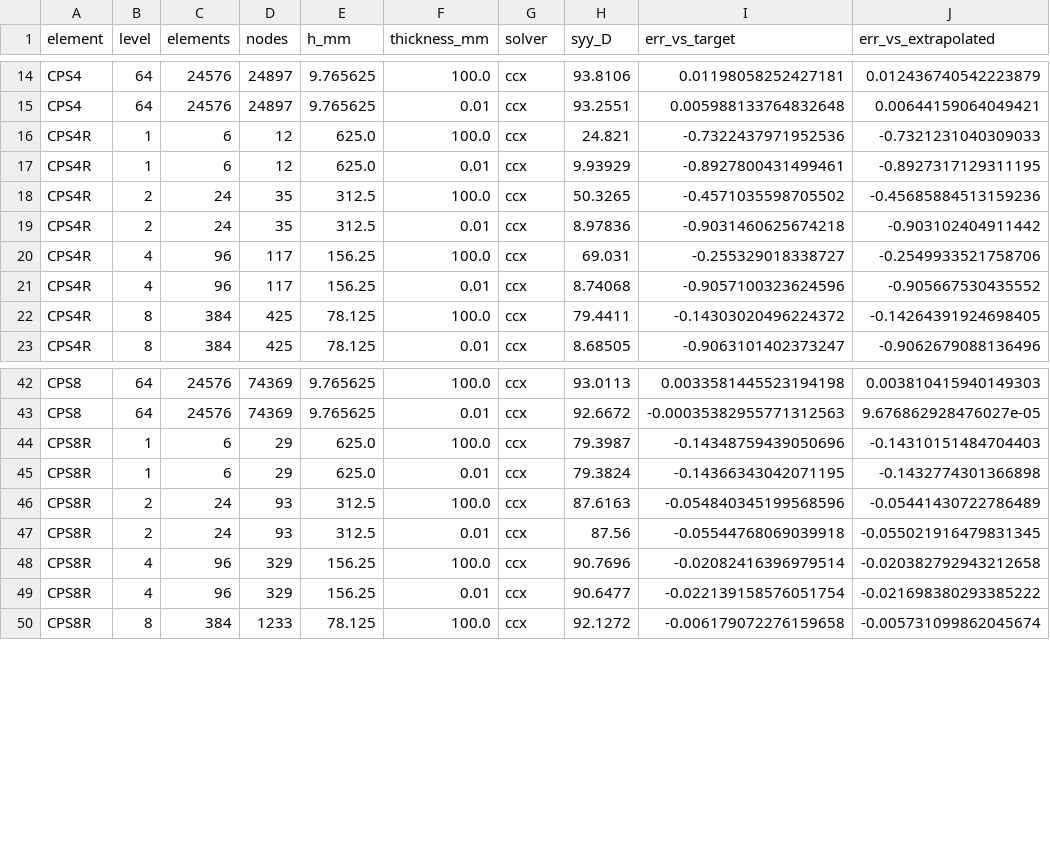
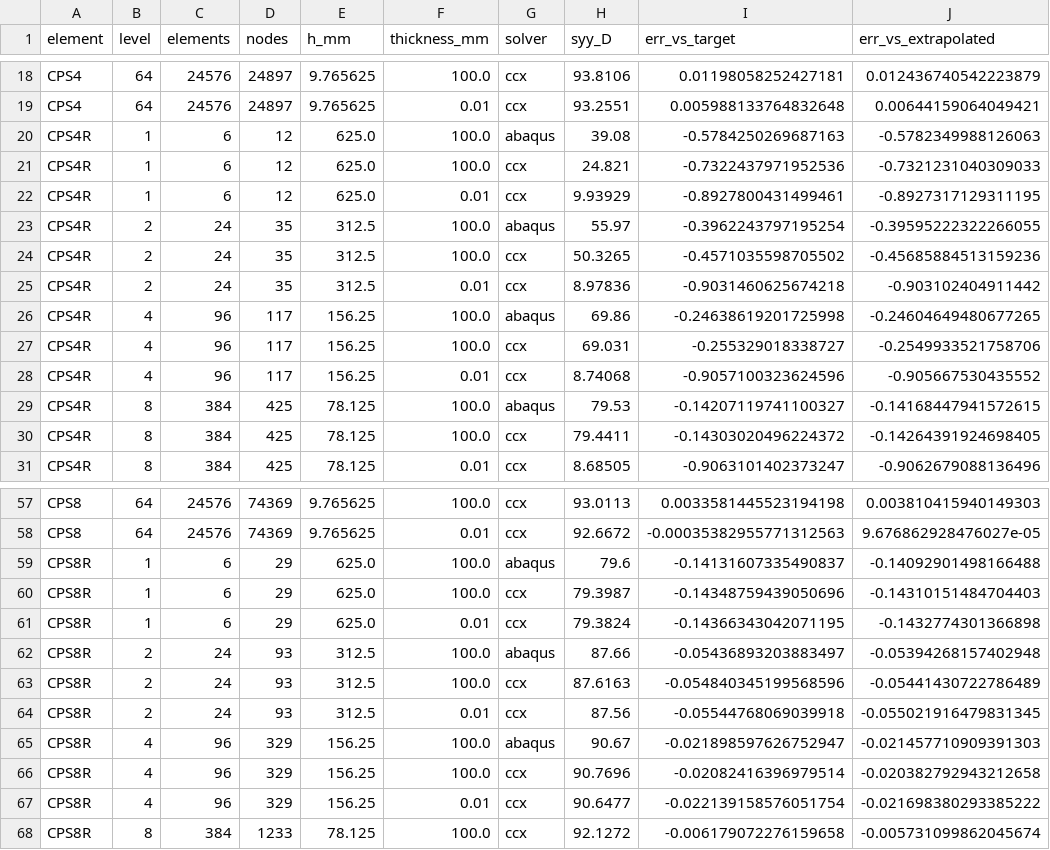
Before and after one commit to wqfang/fea-portfolio, a CSV file: verification/runs/nafems_le1/results.csv, drawn as a sheet; only a part is shown, gaps mark what is left out; the diff covers the shown part only; the diff names each change by its address in the sheet, - before the commit and + after, or states it on an @@ line.

Commit message:
Add Abaqus LE1 results and straight-edge check explaining the CPS4 overshoot

```diff
--- a/verification/runs/nafems_le1/results.csv
+++ b/verification/runs/nafems_le1/results.csv
+row 20: CPS4R | 1 | 6 | 12 | 625.0 | 100.0 | abaqus | 39.08 | -0.5784250269687163 | -0.5782349988126063
+row 23: CPS4R | 2 | 24 | 35 | 312.5 | 100.0 | abaqus | 55.97 | -0.3962243797195254 | -0.39595222322266055
+row 26: CPS4R | 4 | 96 | 117 | 156.25 | 100.0 | abaqus | 69.86 | -0.24638619201725998 | -0.24604649480677265
+row 29: CPS4R | 8 | 384 | 425 | 78.125 | 100.0 | abaqus | 79.53 | -0.14207119741100327 | -0.14168447941572615
+row 59: CPS8R | 1 | 6 | 29 | 625.0 | 100.0 | abaqus | 79.6 | -0.14131607335490837 | -0.14092901498166488
+row 62: CPS8R | 2 | 24 | 93 | 312.5 | 100.0 | abaqus | 87.66 | -0.05436893203883497 | -0.05394268157402948
+row 65: CPS8R | 4 | 96 | 329 | 156.25 | 100.0 | abaqus | 90.67 | -0.021898597626752947 | -0.021457710909391303
```
Also changed, not shown: 11 added rows elsewhere in this file, 28 other files.
